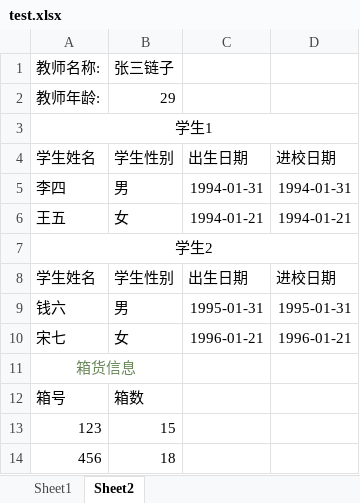
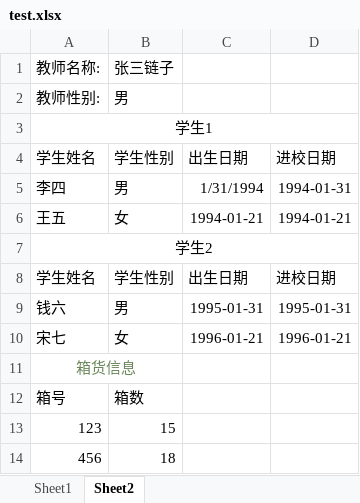
Before and after one commit to 1255177148/easypoi-demo, an Excel workbook: src/main/resources/templates/test.xlsx, sheet Sheet2, drawn as a sheet; values as stored, in another font and other column widths than the file's, no borders; removed rows and columns are numbered as before the commit, all else as after; the diff names each change by its address in the sheet, - before the commit and + after, or states it on an @@ line.

```diff
--- a/src/main/resources/templates/test.xlsx (sheet Sheet2)
+++ b/src/main/resources/templates/test.xlsx (sheet Sheet2)
-row 2: 教师年龄: | 29
+row 2: 教师性别: | 男
-C5: 1994-01-31
+C5: 1/31/1994
```
Also changed, not shown: sheet Sheet1.
